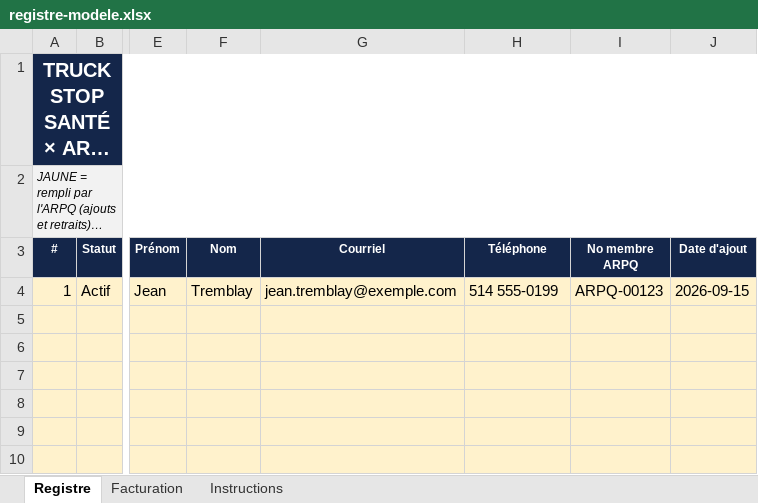
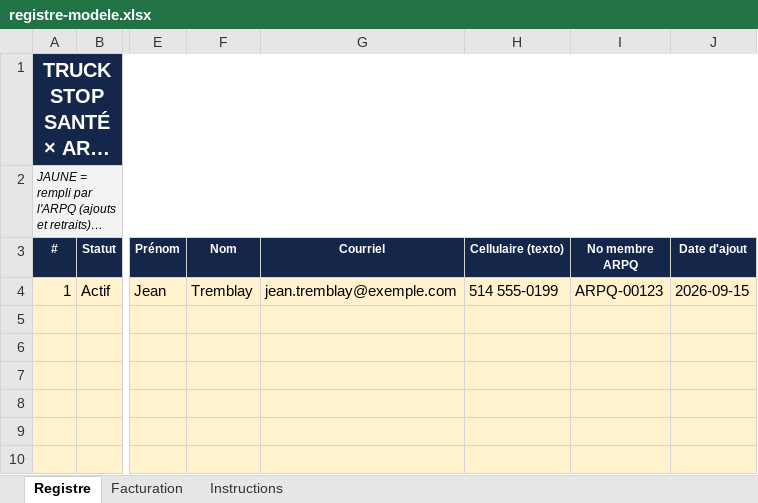
Before and after one commit to carlosfalai/truckstopsante-site, an Excel workbook: arpq/registre-modele.xlsx, sheet Registre, drawn as a sheet; only a part is shown, gaps mark what is left out; long unchanged cells end in …; values as stored, in another font and other column widths than the file's, no borders; the diff names each change by its address in the sheet, - before the commit and + after, or states it on an @@ line.

```diff
--- a/arpq/registre-modele.xlsx (sheet Registre)
+++ b/arpq/registre-modele.xlsx (sheet Registre)
-H3: Téléphone
+H3: Cellulaire (texto)
```
Also changed, not shown: sheet Instructions, 1 other file.
